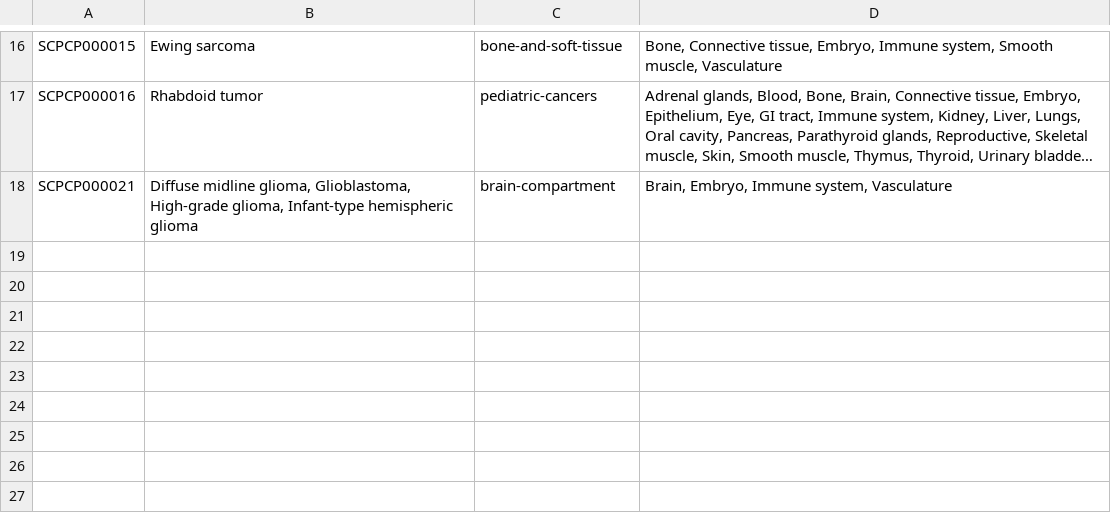
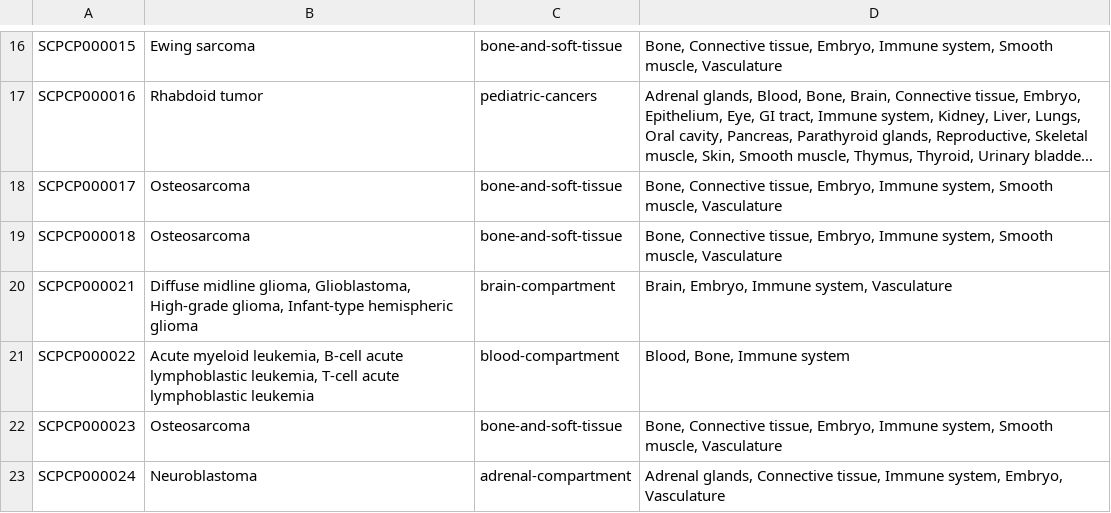
Before and after one commit to AlexsLemonade/scpca-paper-figures, a TSV file: tables/TableS2_cellassign-ref-summary.tsv, drawn as a sheet; only a part is shown, gaps mark what is left out; long unchanged cells end in …; the diff names each change by its address in the sheet, - before the commit and + after, or states it on an @@ line.

Commit message:
update cellassign ref table

```diff
--- a/tables/TableS2_cellassign-ref-summary.tsv
+++ b/tables/TableS2_cellassign-ref-summary.tsv
+row 18: SCPCP000017 | Osteosarcoma | bone-and-soft-tissue | Bone, Connective tissue, Embryo, Immune system, Smooth muscle, Vasculature
+row 19: SCPCP000018 | Osteosarcoma | bone-and-soft-tissue | Bone, Connective tissue, Embryo, Immune system, Smooth muscle, Vasculature
+row 21: SCPCP000022 | Acute myeloid leukemia, B-cell acute lymphoblastic leukemia, T-cell acute lymphoblastic leukemia | blood-compartment | Blood, Bone, Immune system
+row 22: SCPCP000023 | Osteosarcoma | bone-and-soft-tissue | Bone, Connective tissue, Embryo, Immune system, Smooth muscle, Vasculature
+row 23: SCPCP000024 | Neuroblastoma | adrenal-compartment | Adrenal glands, Connective tissue, Immune system, Embryo, Vasculature
```
